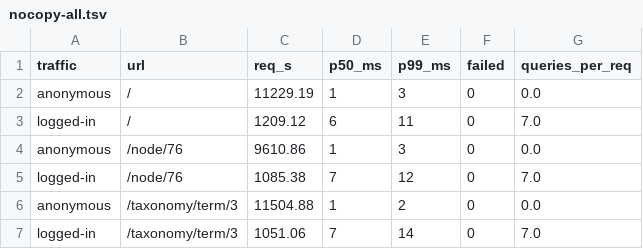
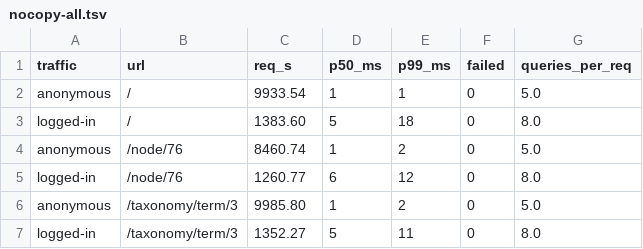
Before and after one commit to chrfritsch/nocopy, a TSV file: bench/results-drupal/run1/nocopy-all.tsv, drawn as a sheet.

```diff
--- a/bench/results-drupal/run1/nocopy-all.tsv
+++ b/bench/results-drupal/run1/nocopy-all.tsv
@@ -1,7 +1,7 @@
 traffic	url	req_s	p50_ms	p99_ms	failed	queries_per_req
-anonymous	/	11229.19	1	3	0	0.0
-logged-in	/	1209.12	6	11	0	7.0
-anonymous	/node/76	9610.86	1	3	0	0.0
-logged-in	/node/76	1085.38	7	12	0	7.0
-anonymous	/taxonomy/term/3	11504.88	1	2	0	0.0
-logged-in	/taxonomy/term/3	1051.06	7	14	0	7.0
+anonymous	/	9933.54	1	1	0	5.0
+logged-in	/	1383.60	5	18	0	8.0
+anonymous	/node/76	8460.74	1	2	0	5.0
+logged-in	/node/76	1260.77	6	12	0	8.0
+anonymous	/taxonomy/term/3	9985.80	1	2	0	5.0
+logged-in	/taxonomy/term/3	1352.27	5	11	0	8.0
```
Also changed, not shown: bench/results-drupal/run1/stock.tsv, bench/results-drupal/run2/nocopy-all.tsv, 26 other files.
